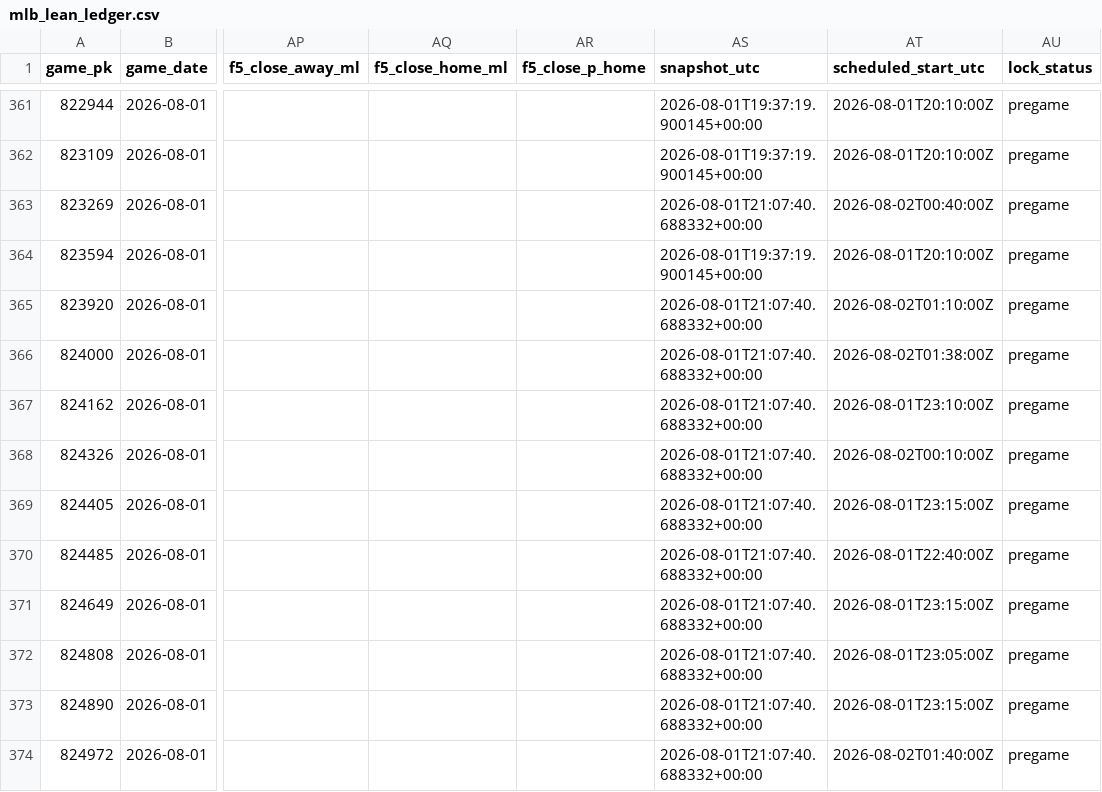
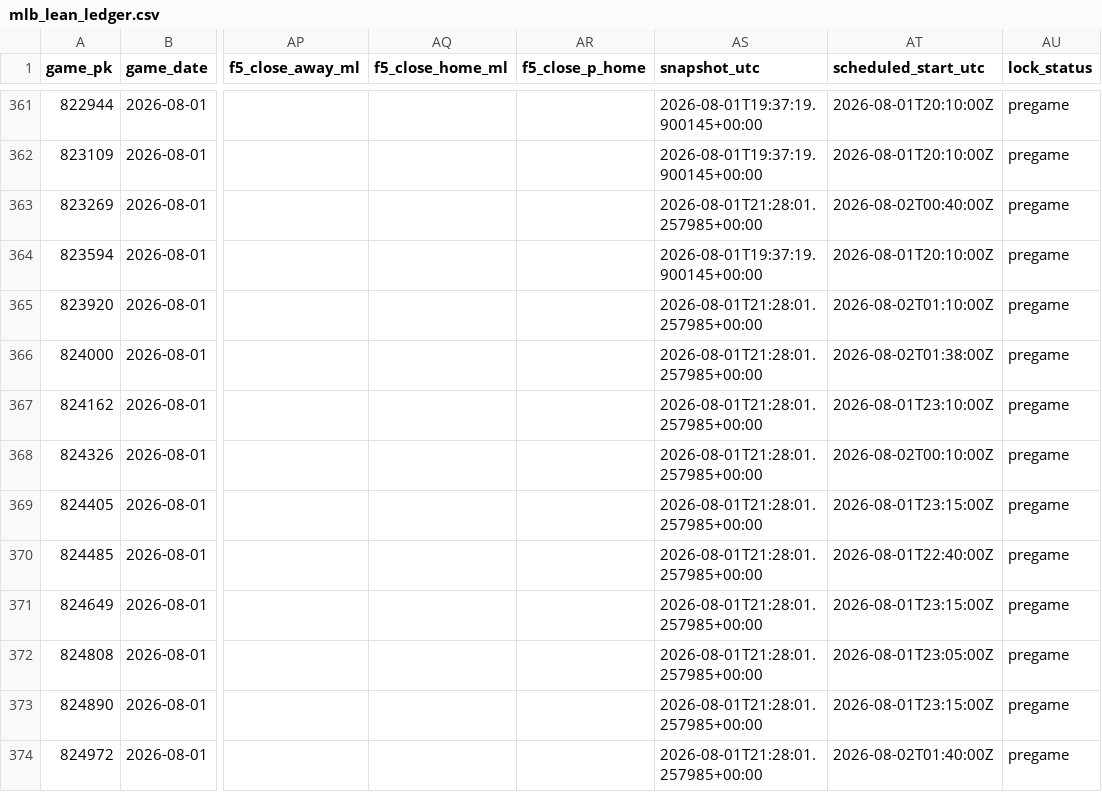
Before and after one commit to Dave356w/Dave356w, a CSV file: data/mlb_lean_ledger.csv, drawn as a sheet; only a part is shown, gaps mark what is left out; the diff names each change by its address in the sheet, - before the commit and + after, or states it on an @@ line.

```diff
--- a/data/mlb_lean_ledger.csv
+++ b/data/mlb_lean_ledger.csv
-AS363 (snapshot_utc): 2026-08-01T21:07:40.688332+00:00
+AS363 (snapshot_utc): 2026-08-01T21:28:01.257985+00:00
-AS365:AS374 (snapshot_utc): 2026-08-01T21:07:40.688332+00:00
+AS365:AS374 (snapshot_utc): 2026-08-01T21:28:01.257985+00:00
```
Also changed, not shown: data/leans_2026-08-01_pl.csv, data/leans_2026-08-01_xw.csv.
